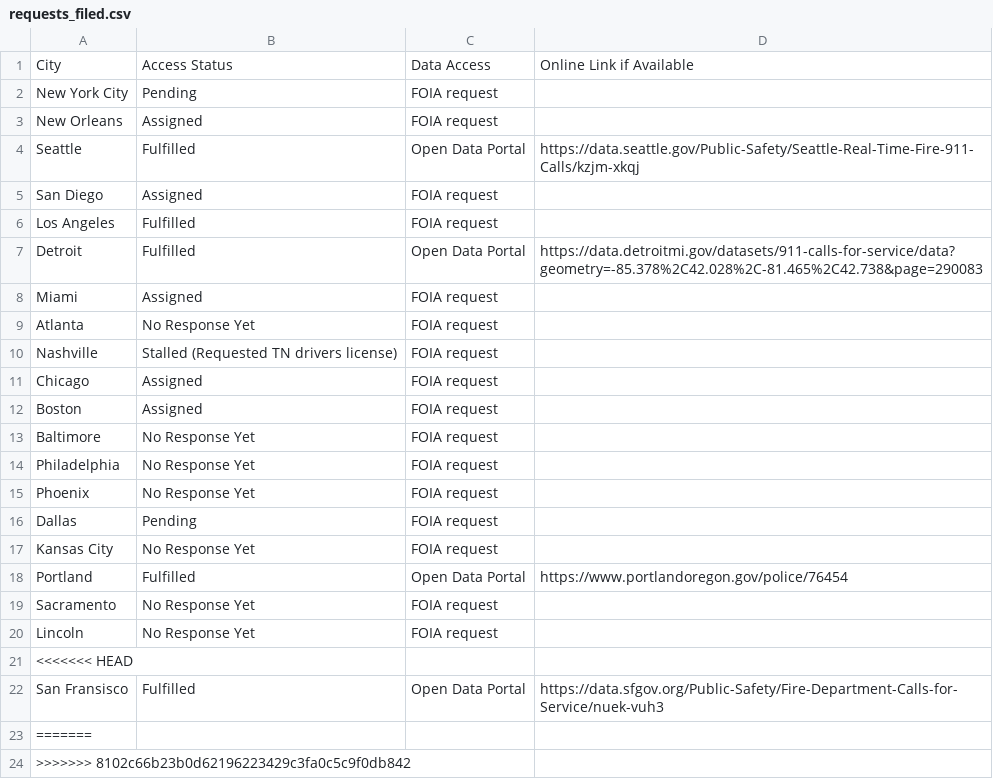
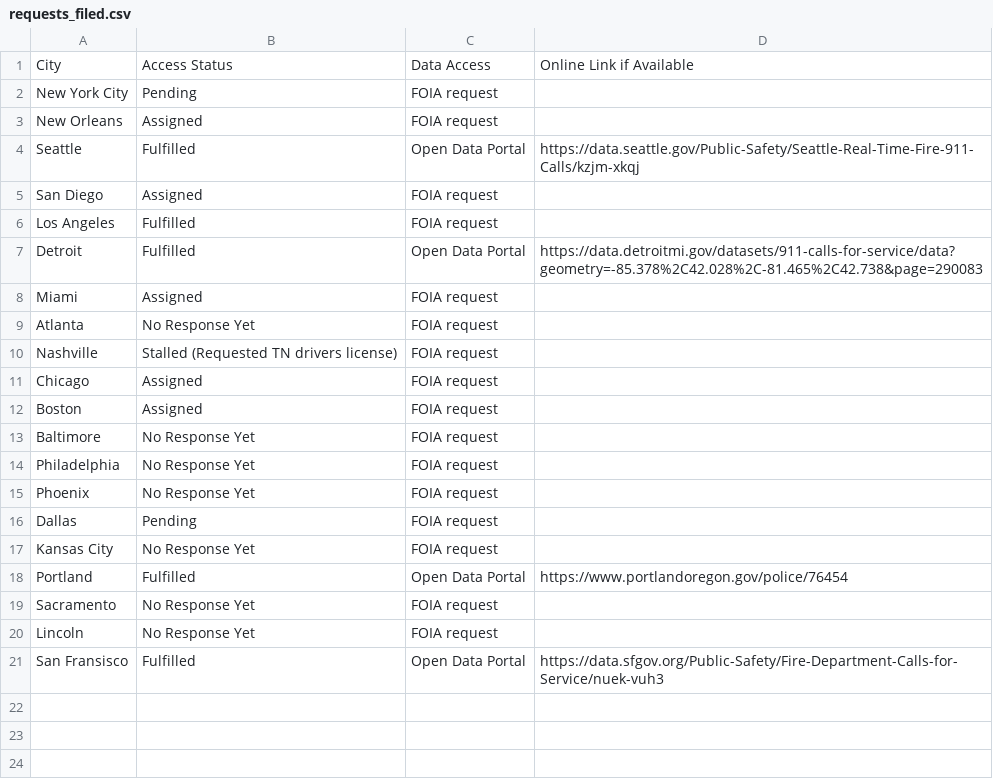
Before and after one commit to shoshievass/EMSrecords, a CSV file: requests_filed.csv, drawn as a sheet; the diff names each change by its address in the sheet, - before the commit and + after, or states it on an @@ line.

Commit message:
Update requests_filed.csv

```diff
--- a/requests_filed.csv
+++ b/requests_filed.csv
-row 21: <<<<<<< HEAD
-row 23: =======
-row 24: >>>>>>> 8102c66b23b0d62196223429c3fa0c5c9f0db842
```
